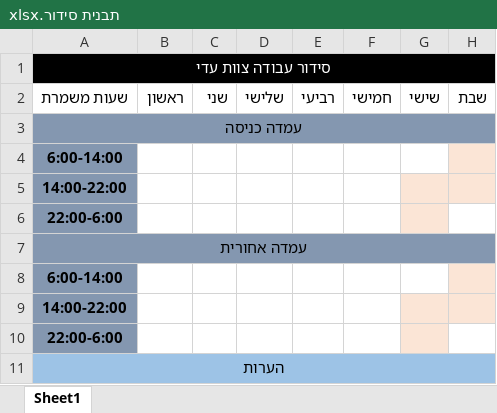
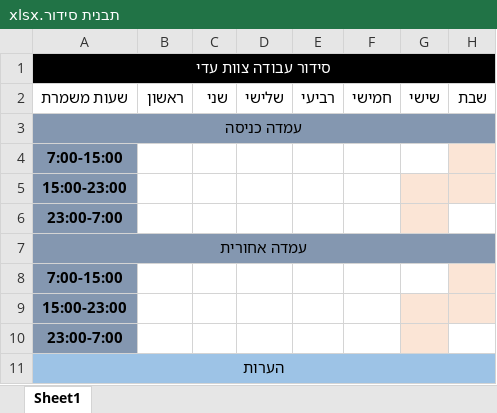
Before and after one commit to OBaca/Schedule-Maker, an Excel workbook: Template/תבנית סידור.xlsx, sheet Sheet1, drawn as a sheet; only a part is shown; values as stored, in another font and other column widths than the file's, no borders; the diff names each change by its address in the sheet, - before the commit and + after, or states it on an @@ line.

```diff
--- a/Template/תבנית סידור.xlsx (sheet Sheet1)
+++ b/Template/תבנית סידור.xlsx (sheet Sheet1)
-A4: 6:00-14:00
+A4: 7:00-15:00
-A5: 14:00-22:00
+A5: 15:00-23:00
-A6: 22:00-6:00
+A6: 23:00-7:00
-A8: 6:00-14:00
+A8: 7:00-15:00
-A9: 14:00-22:00
+A9: 15:00-23:00
-A10: 22:00-6:00
+A10: 23:00-7:00
```
Also changed, not shown: sheets/sheet.xlsx, 7 other files.
